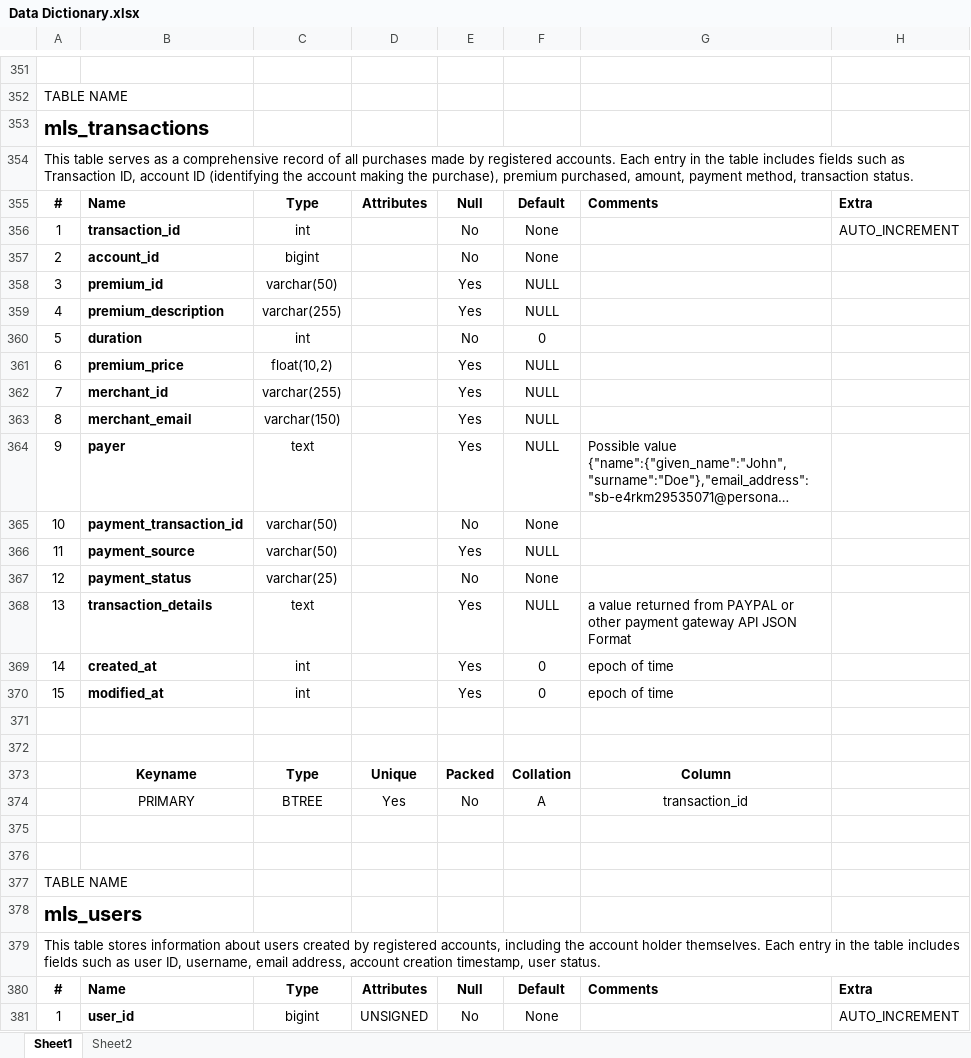
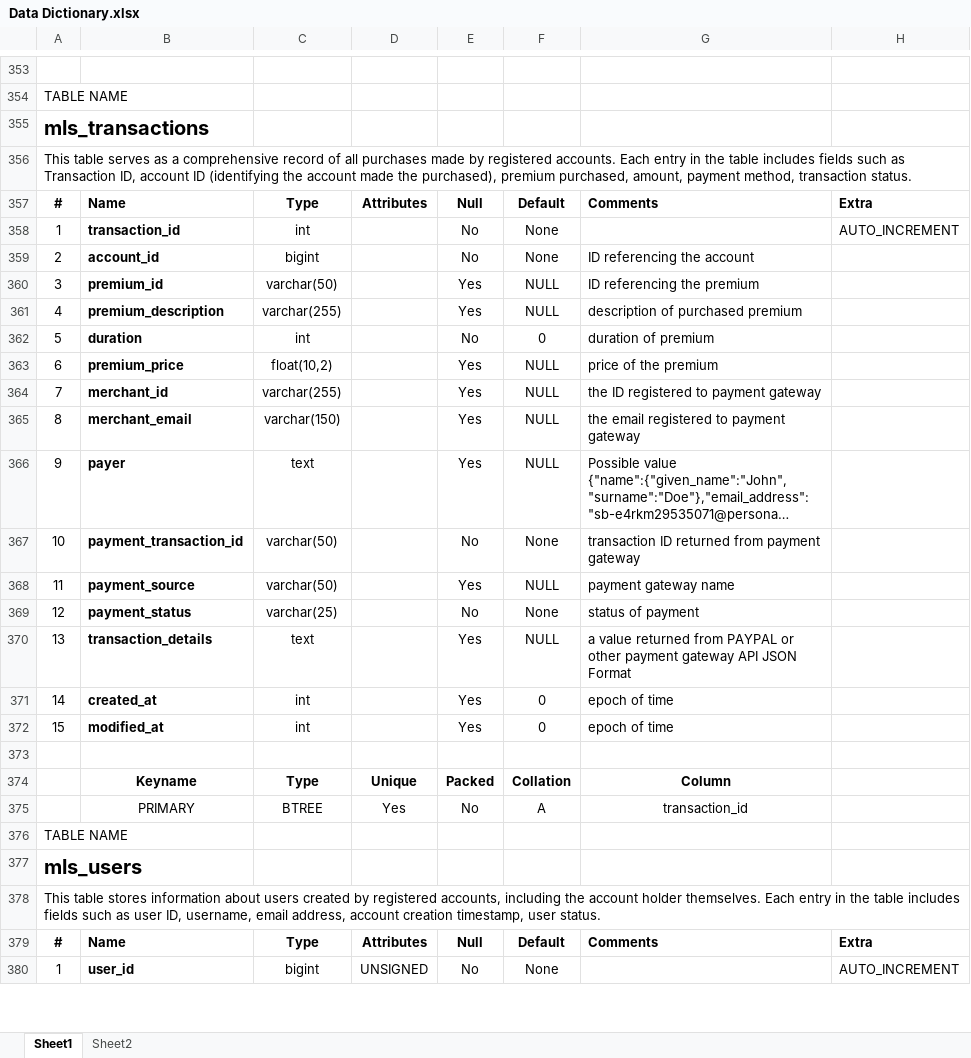
Before and after one commit to eman00x2x/mls, an Excel workbook: Data Dictionary.xlsx, sheet Sheet1, drawn as a sheet; only a part is shown, gaps mark what is left out; long unchanged cells end in …; values as stored, in another font and other column widths than the file's, no borders; charts and pictures not drawn; removed rows and columns are numbered as before the commit, all else as after; the diff covers the shown part only; the diff names each change by its address in the sheet, - before the commit and + after, or states it on an @@ line.

```diff
--- a/Data Dictionary.xlsx (sheet Sheet1)
+++ b/Data Dictionary.xlsx (sheet Sheet1)
-A356: …the account making the purchase), premium purchased,…
+A356: …the account made the purchased), premium purchased,…
+A356:H356 merged
-G359: (empty)
+G359: ID referencing the account
-G360: (empty)
+G360: ID referencing the premium
-G361: (empty)
+G361: description of purchased premium
-G362: (empty)
+G362: duration of premium
-G363: (empty)
+G363: price of the premium
-G364: (empty)
+G364: the ID registered to payment gateway
-G365: (empty)
+G365: the email registered to payment gateway
-G367: (empty)
+G367: transaction ID returned from payment gateway
-G368: (empty)
+G368: payment gateway name
-G369: (empty)
+G369: status of payment
-row 372: (empty)
-row 375: (empty)
-row 376: (empty)
+A378:H378 merged
```
Also changed, not shown: 14 added rows, 14 removed rows, 71 edited cells, cell formats and merged cells elsewhere in this sheet, sheet Sheet2, charts or pictures, 2 other files.
